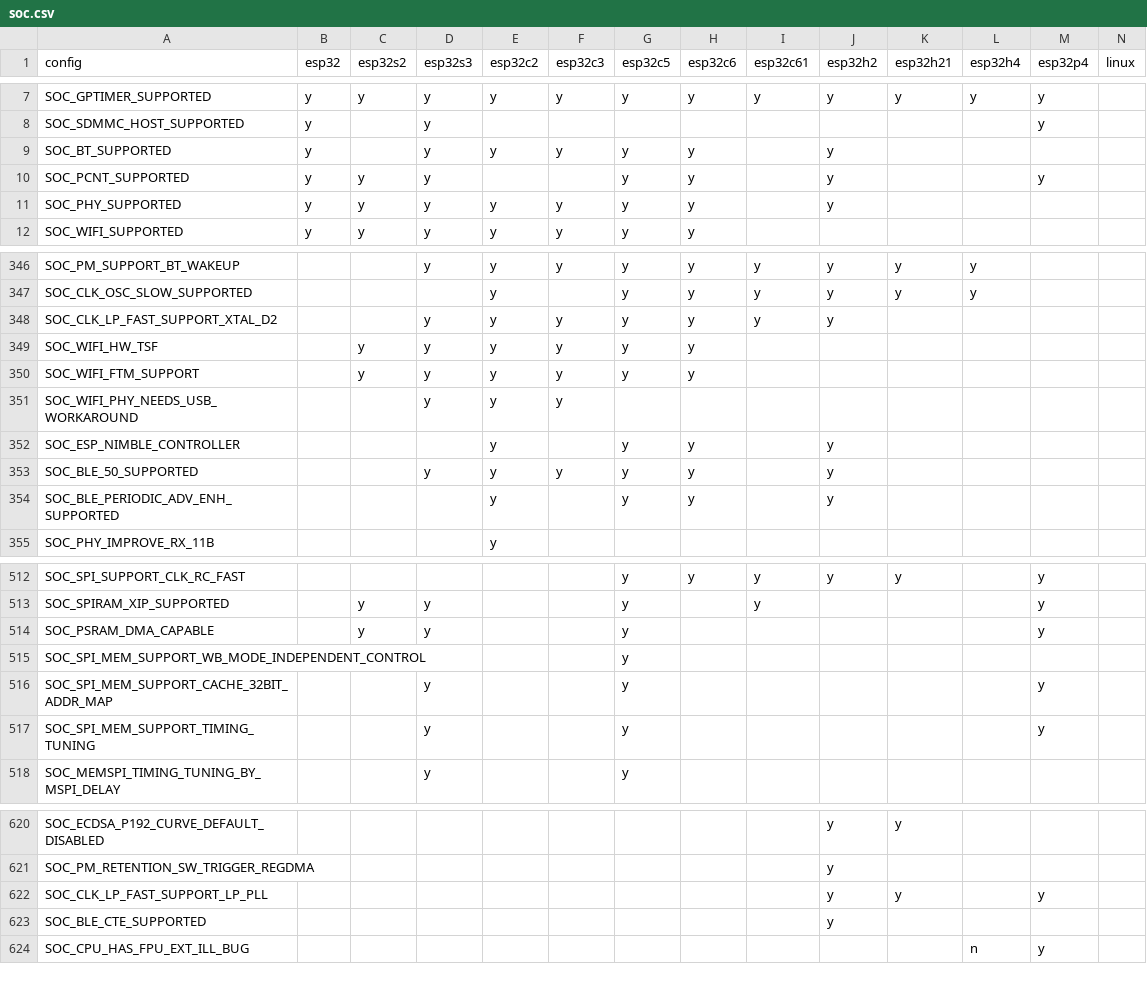
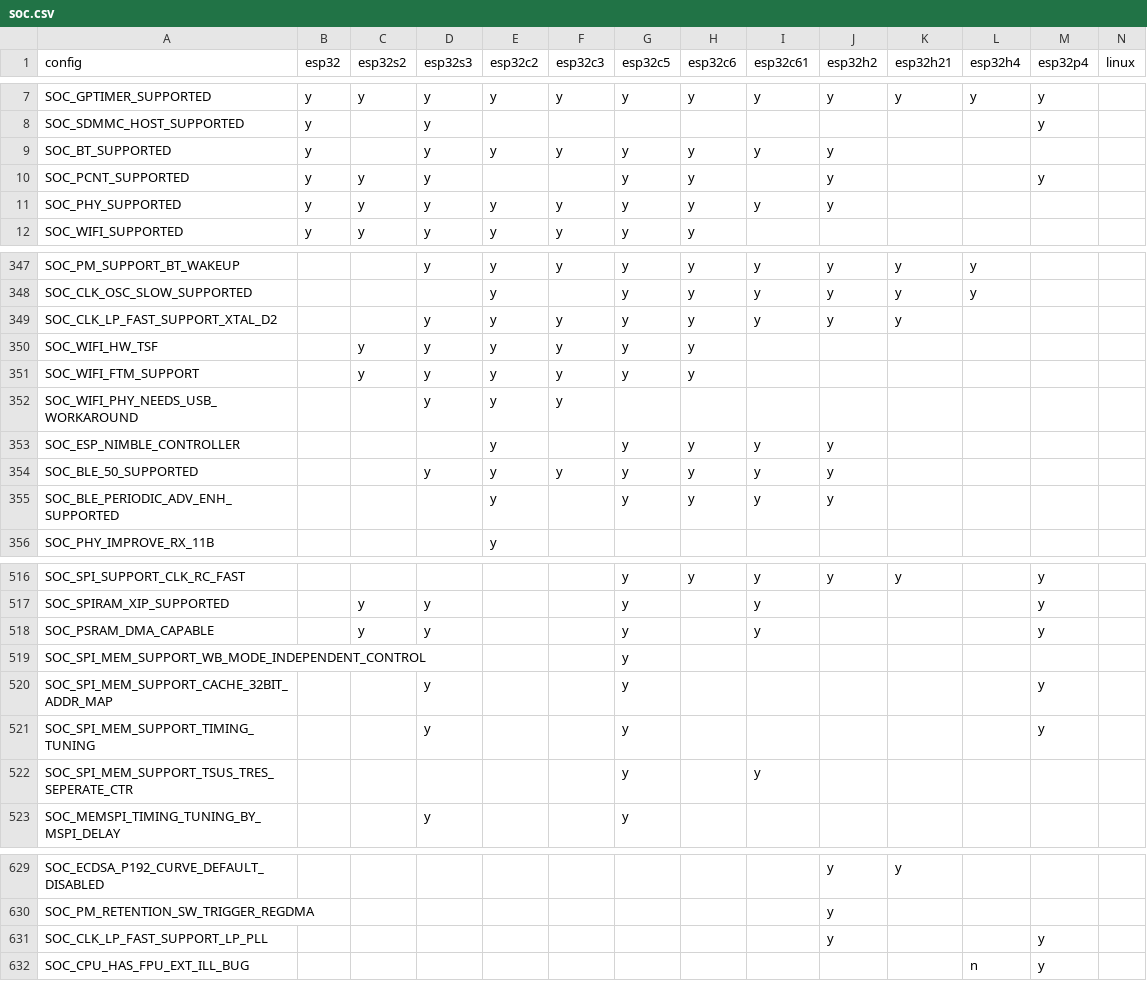
Before and after one commit to tanakamasayuki/ESP-IDF-SoC-Check, a CSV file: soc.csv, drawn as a sheet; only a part is shown, gaps mark what is left out; the diff covers the shown part only.

```diff
--- a/soc.csv
+++ b/soc.csv
@@ -8,5 +8,5 @@ SOC_GPTIMER_SUPPORTED	y	y	y	y	y	y	y	y	y	y	y	y
 SOC_SDMMC_HOST_SUPPORTED	y		y									y		
-SOC_BT_SUPPORTED	y		y	y	y	y	y		y					
+SOC_BT_SUPPORTED	y		y	y	y	y	y	y	y					
 SOC_PCNT_SUPPORTED	y	y	y			y	y		y			y		
-SOC_PHY_SUPPORTED	y	y	y	y	y	y	y		y					
+SOC_PHY_SUPPORTED	y	y	y	y	y	y	y	y	y					
 SOC_WIFI_SUPPORTED	y	y	y	y	y	y	y							
@@ -347,3 +348,3 @@ SOC_PM_SUPPORT_BT_WAKEUP			y	y	y	y	y	y	y	y	y
 SOC_CLK_OSC_SLOW_SUPPORTED				y		y	y	y	y	y	y			
-SOC_CLK_LP_FAST_SUPPORT_XTAL_D2			y	y	y	y	y	y	y					
+SOC_CLK_LP_FAST_SUPPORT_XTAL_D2			y	y	y	y	y	y	y	y				
 SOC_WIFI_HW_TSF		y	y	y	y	y	y							
@@ -351,5 +352,5 @@ SOC_WIFI_FTM_SUPPORT		y	y	y	y	y	y
 SOC_WIFI_PHY_NEEDS_USB_WORKAROUND			y	y	y									
-SOC_ESP_NIMBLE_CONTROLLER				y		y	y		y					
-SOC_BLE_50_SUPPORTED			y	y	y	y	y		y					
-SOC_BLE_PERIODIC_ADV_ENH_SUPPORTED				y		y	y		y					
+SOC_ESP_NIMBLE_CONTROLLER				y		y	y	y	y					
+SOC_BLE_50_SUPPORTED			y	y	y	y	y	y	y					
+SOC_BLE_PERIODIC_ADV_ENH_SUPPORTED				y		y	y	y	y					
 SOC_PHY_IMPROVE_RX_11B				y										
@@ -513,3 +517,3 @@ SOC_SPI_SUPPORT_CLK_RC_FAST						y	y	y	y	y		y
 SOC_SPIRAM_XIP_SUPPORTED		y	y			y		y				y		
-SOC_PSRAM_DMA_CAPABLE		y	y			y						y		
+SOC_PSRAM_DMA_CAPABLE		y	y			y		y				y		
 SOC_SPI_MEM_SUPPORT_WB_MODE_INDEPENDENT_CONTROL						y								
@@ -517,2 +521,3 @@ SOC_SPI_MEM_SUPPORT_CACHE_32BIT_ADDR_MAP			y			y						y
 SOC_SPI_MEM_SUPPORT_TIMING_TUNING			y			y						y		
+SOC_SPI_MEM_SUPPORT_TSUS_TRES_SEPERATE_CTR						y		y						
 SOC_MEMSPI_TIMING_TUNING_BY_MSPI_DELAY			y			y								
@@ -621,4 +630,3 @@ SOC_ECDSA_P192_CURVE_DEFAULT_DISABLED									y	y
 SOC_PM_RETENTION_SW_TRIGGER_REGDMA									y					
-SOC_CLK_LP_FAST_SUPPORT_LP_PLL									y	y		y		
-SOC_BLE_CTE_SUPPORTED									y					
+SOC_CLK_LP_FAST_SUPPORT_LP_PLL									y			y		
 SOC_CPU_HAS_FPU_EXT_ILL_BUG											n	y		
```
Also changed, not shown: 9 added rows, 4 removed rows and 25 edited cells elsewhere in this file, 1 other file.
